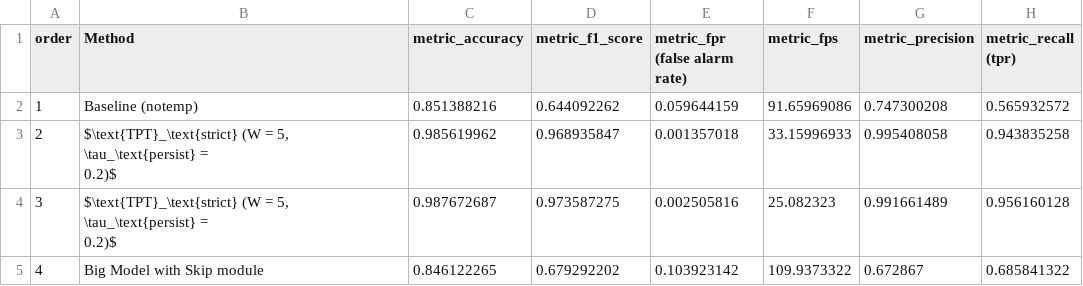
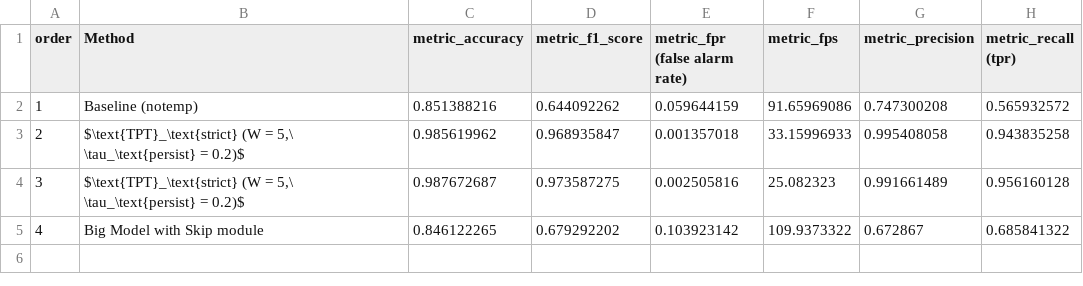
Before and after one commit to hahv/paper2_main, a CSV file: paper/4.table/raw/_raw_tb_cmp_other_temp.csv, drawn as a sheet.

```diff
--- a/paper/4.table/raw/_raw_tb_cmp_other_temp.csv
+++ b/paper/4.table/raw/_raw_tb_cmp_other_temp.csv
@@ -2,6 +2,4 @@ order;Method;metric_accuracy;metric_f1_score;metric_fpr (false alarm rate);metri
 1;Baseline (notemp);0.851388216;0.644092262;0.059644159;91.65969086;0.747300208;0.565932572
-2;"$\text{TPT}_\text{strict} (W = 5, \tau_\text{persist} =
-0.2)$";0.985619962;0.968935847;0.001357018;33.15996933;0.995408058;0.943835258
-3;"$\text{TPT}_\text{strict} (W = 5, \tau_\text{persist} =
-0.2)$";0.987672687;0.973587275;0.002505816;25.082323;0.991661489;0.956160128
+2;$\text{TPT}_\text{strict} (W = 5,\ \tau_\text{persist} = 0.2)$;0.985619962;0.968935847;0.001357018;33.15996933;0.995408058;0.943835258
+3;$\text{TPT}_\text{strict} (W = 5,\ \tau_\text{persist} = 0.2)$;0.987672687;0.973587275;0.002505816;25.082323;0.991661489;0.956160128
 4;Big Model with Skip module;0.846122265;0.679292202;0.103923142;109.9373322;0.672867;0.685841322
```
Also changed, not shown: paper/4.table/out/opt_selected_rp__per_frame_accMotionDet.csv, paper/4.table/out/opt_selected_rp__per_frame_frameDiff.csv, 18 other files.
